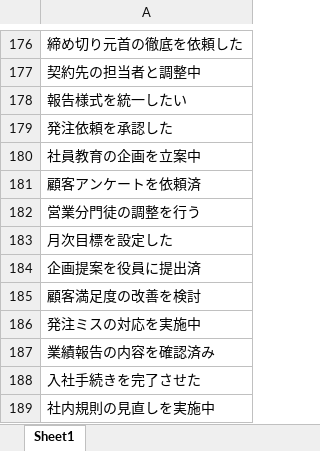
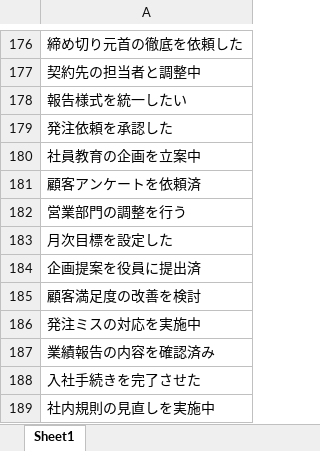
Before and after one commit to Minato-Shibata/typing_test_app, an Excel workbook: typing_test.xlsx, sheet Sheet1, drawn as a sheet; only a part is shown, gaps mark what is left out; values as stored, in another font and other column widths than the file's, no borders; the diff names each change by its address in the sheet, - before the commit and + after, or states it on an @@ line.

Commit message:
Add files via upload

```diff
--- a/typing_test.xlsx (sheet Sheet1)
+++ b/typing_test.xlsx (sheet Sheet1)
-A182: 営業分門徒の調整を行う
+A182: 営業部門の調整を行う
```
